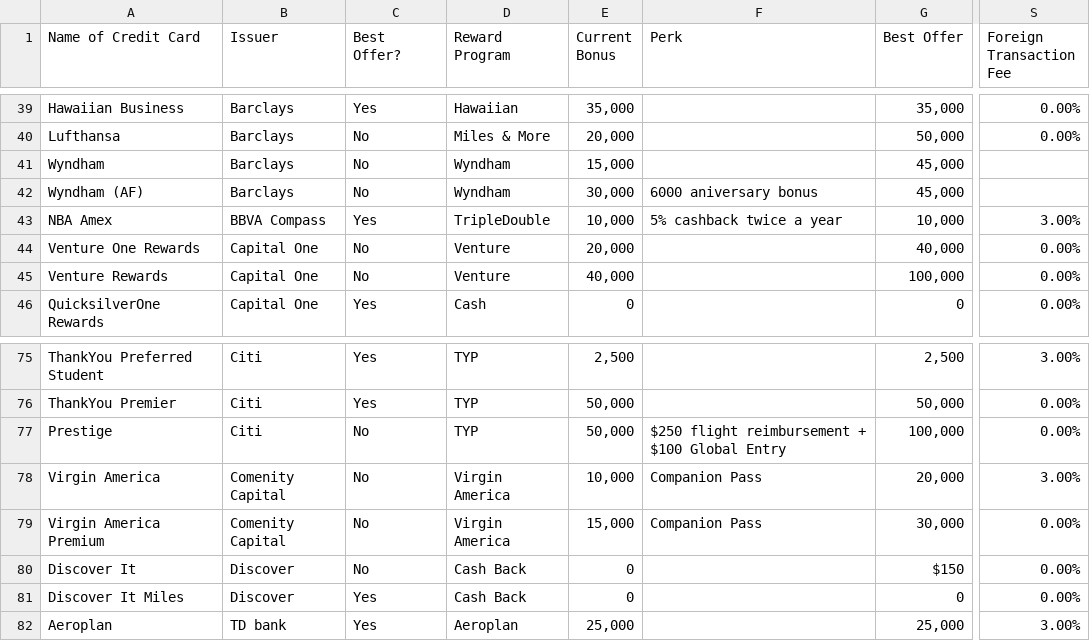
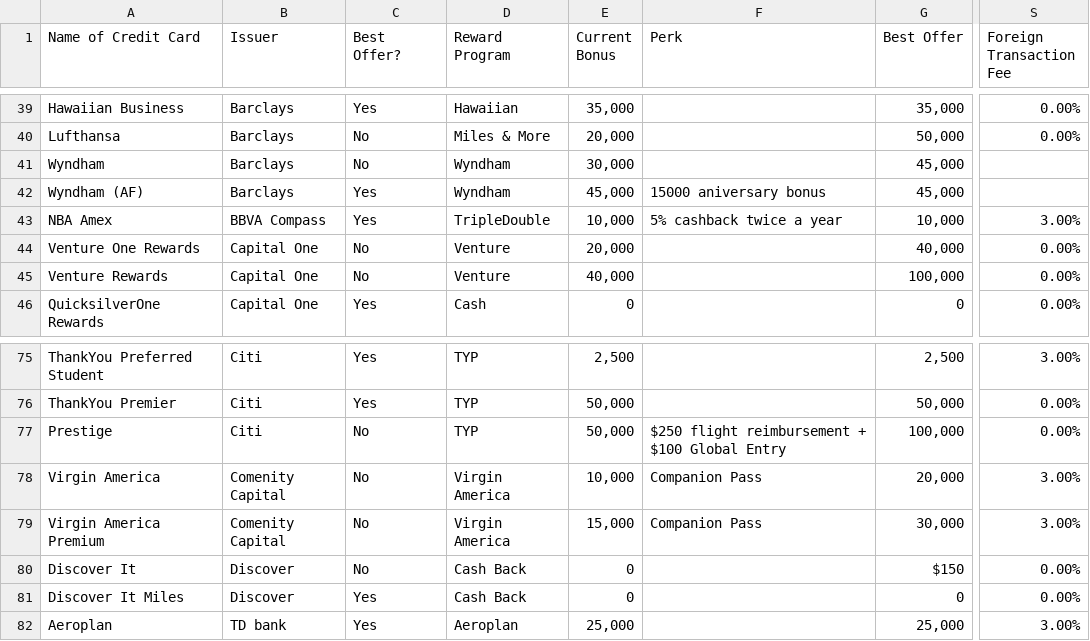
Before and after one commit to bad6e/credit_cards, a CSV file: lib/assets/card.csv, drawn as a sheet; only a part is shown, gaps mark what is left out; the diff covers the shown part only; the diff names each change by its address in the sheet, - before the commit and + after, or states it on an @@ line.

```diff
--- a/lib/assets/card.csv
+++ b/lib/assets/card.csv
-E41 (Current Bonus): 15,000
+E41 (Current Bonus): 30,000
-C42 (Best Offer?): No
+C42 (Best Offer?): Yes
-E42 (Current Bonus): 30,000
+E42 (Current Bonus): 45,000
-F42 (Perk): 6000 aniversary bonus
+F42 (Perk): 15000 aniversary bonus
-S79 (Foreign Transaction Fee): 0.00%
+S79 (Foreign Transaction Fee): 3.00%
```
Also changed, not shown: 23 edited cells elsewhere in this file, 1 other file.
